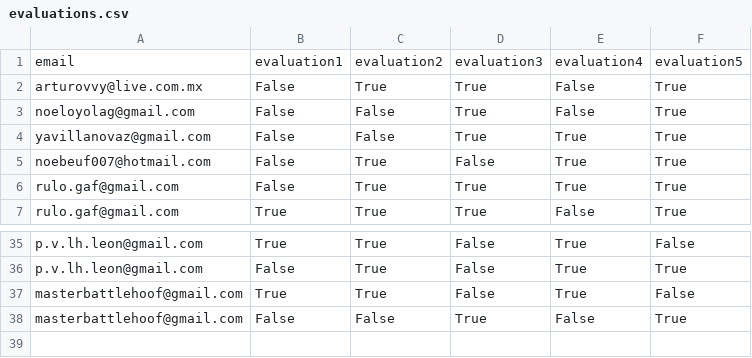
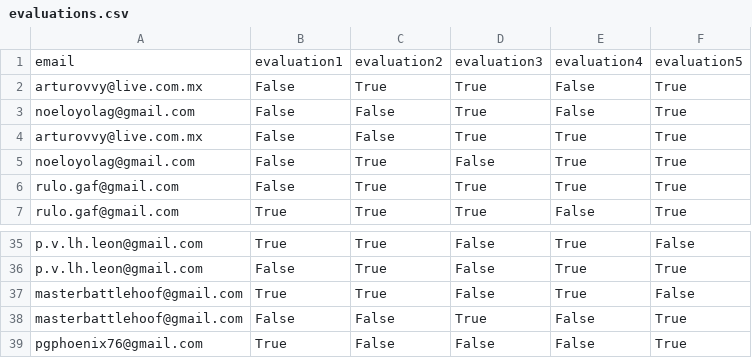
Before and after one commit to nloyolag/metal-nlp, a CSV file: app/evaluations.csv, drawn as a sheet; only a part is shown, gaps mark what is left out.

Commit message:
add: Changed emails of users that submitted with 2 different emails, one more submission, csv reader to check evaluations

```diff
--- a/app/evaluations.csv
+++ b/app/evaluations.csv
@@ -3,4 +3,4 @@ arturovvy@live.com.mx,False,True,True,False,True
 noeloyolag@gmail.com,False,False,True,False,True
-yavillanovaz@gmail.com,False,False,True,True,True
-noebeuf007@hotmail.com,False,True,False,True,True
+arturovvy@live.com.mx,False,False,True,True,True
+noeloyolag@gmail.com,False,True,False,True,True
 rulo.gaf@gmail.com,False,True,True,True,True
@@ -38 +38,2 @@ masterbattlehoof@gmail.com,True,True,False,True,False
 masterbattlehoof@gmail.com,False,False,True,False,True
+pgphoenix76@gmail.com,True,False,False,False,True
```
Also changed, not shown: 2 other files.
